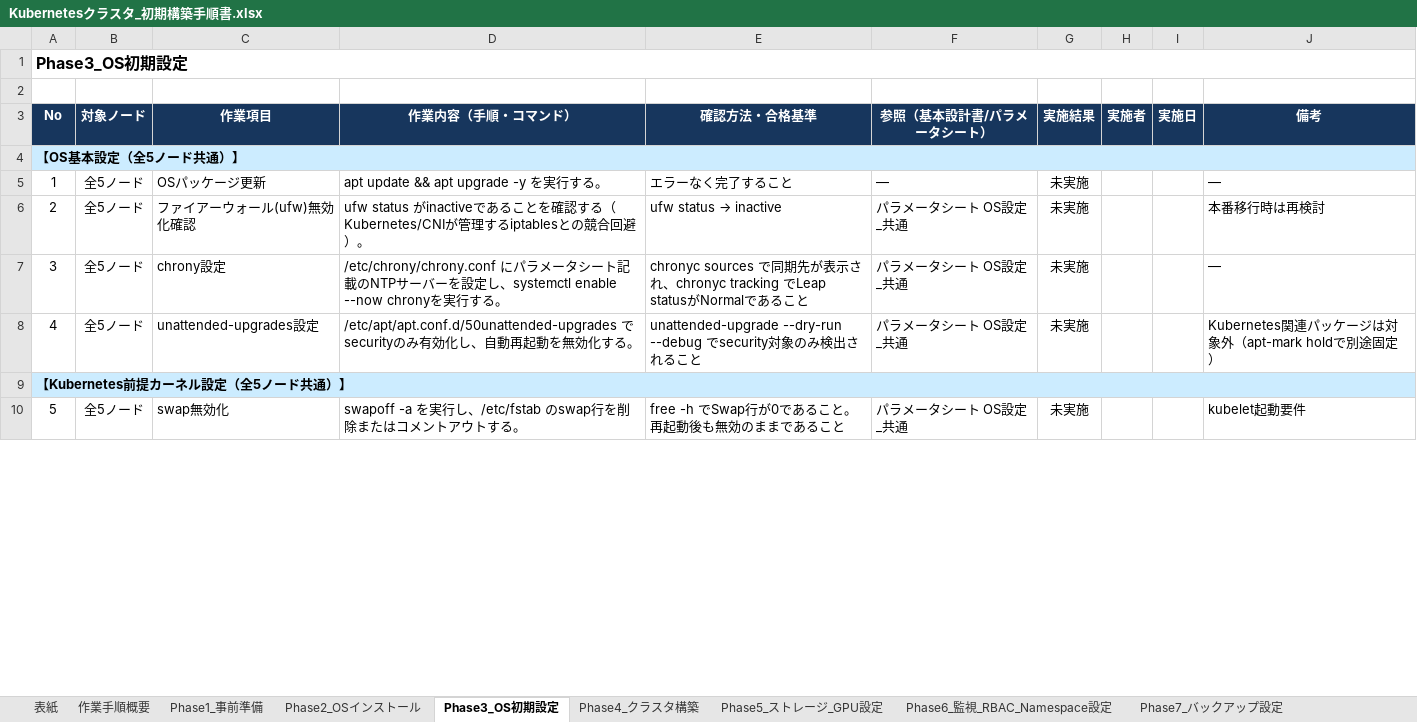
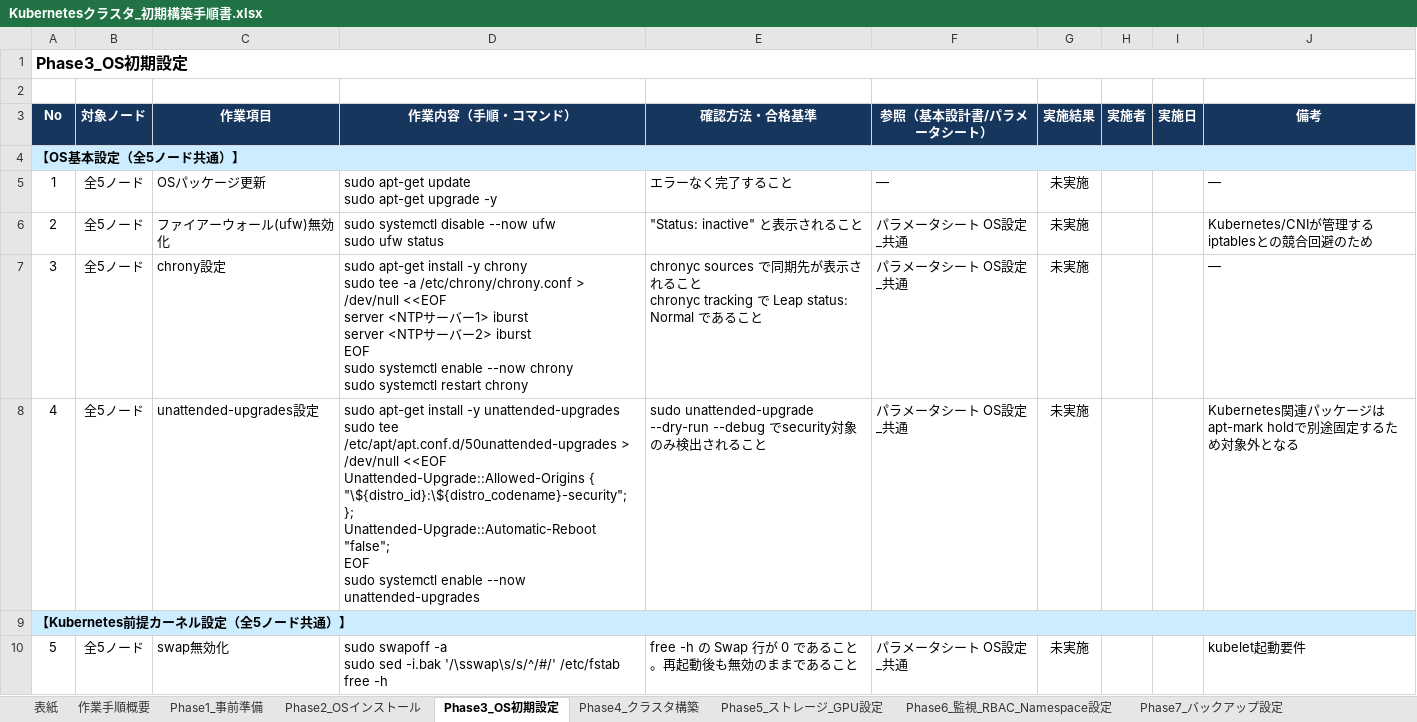
Before and after one commit to yktashiro2/aap, an Excel workbook: docs/Kubernetesクラスタ_初期構築手順書.xlsx, sheet Phase3_OS初期設定, drawn as a sheet; only a part is shown; values as stored, in another font and other column widths than the file's, no borders; ↵ is a line break in a cell; the diff covers the shown part only; the diff names each change by its address in the sheet, - before the commit and + after, or states it on an @@ line.

```diff
--- a/docs/Kubernetesクラスタ_初期構築手順書.xlsx (sheet Phase3_OS初期設定)
+++ b/docs/Kubernetesクラスタ_初期構築手順書.xlsx (sheet Phase3_OS初期設定)
-D5 (作業内容（手順・コマンド）): apt update && apt upgrade -y を実行する。
+D5 (作業内容（手順・コマンド）): sudo apt-get update ↵ sudo apt-get upgrade -y
-C6 (作業項目): ファイアーウォール(ufw)無効化確認
+C6 (作業項目): ファイアーウォール(ufw)無効化
-D6 (作業内容（手順・コマンド）): ufw status がinactiveであることを確認する（Kubernetes/CNIが管理するiptablesとの競合回避）。
+D6 (作業内容（手順・コマンド）): sudo systemctl disable --now ufw ↵ sudo ufw status
@@ E6 (確認方法・合格基準): ufw status → inactive → "Status: inactive" と表示されること @@
-J6 (備考): 本番移行時は再検討
+J6 (備考): Kubernetes/CNIが管理するiptablesとの競合回避のため
-D7 (作業内容（手順・コマンド）): /etc/chrony/chrony.conf にパラメータシート記載のNTPサーバーを設定し、systemctl enable --now chronyを実行する。
+D7 (作業内容（手順・コマンド）): sudo apt-get install -y chrony ↵ sudo tee -a /etc/chrony/chrony.conf > /dev/null <<EOF ↵ server <NTPサーバー1> iburst ↵ server <NTPサーバー2> iburst ↵ EOF ↵ sudo systemctl enable --now chrony ↵ sudo systemctl restart chrony
-E7 (確認方法・合格基準): …され、chronyc tracking でLeap statusがNormalで…
+E7 (確認方法・合格基準): …されること ↵ chronyc tracking で Leap status: Normal で…
-D8 (作業内容（手順・コマンド）): /etc/apt/apt.conf.d/50unattended-upgrades でsecurityのみ有効化し、自動再起動を無効化する。
+D8 (作業内容（手順・コマンド）): sudo apt-get install -y unattended-upgrades ↵ sudo tee /etc/apt/apt.conf.d/50unattended-upgrades > /dev/null <<EOF ↵ Unattended-Upgrade::Allowed-Origins { ↵ "\${distro_id}:\${distro_codename}-security"; ↵ }; ↵ Unattended-Upgrade::Automatic-Reboot "false"; ↵ EOF ↵ sudo systemctl enable --now unattended-upgrades
-E8 (確認方法・合格基準): unattended-upgrade --dry-run…
+E8 (確認方法・合格基準): sudo unattended-upgrade --dry-run…
-J8 (備考): Kubernetes関連パッケージは対象外（apt-mark holdで別途固定）
+J8 (備考): Kubernetes関連パッケージはapt-mark holdで別途固定するため対象外となる
-D10 (作業内容（手順・コマンド）): swapoff -a を実行し、/etc/fstab のswap行を削除またはコメントアウトする。
+D10 (作業内容（手順・コマンド）): sudo swapoff -a ↵ sudo sed -i.bak '/\sswap\s/s/^/#/' /etc/fstab ↵ free -h
-E10 (確認方法・合格基準): free -h でSwap行が0であること。再起動後も無効のままであること
+E10 (確認方法・合格基準): free -h の Swap 行が 0 であること。再起動後も無効のままであること
```
Also changed, not shown: 6 added rows, 3 removed rows, 13 edited cells and row numbers in column A elsewhere in this sheet, sheet Phase4_クラスタ構築, sheet Phase5_ストレージ_GPU設定, sheet Phase1_事前準備, sheet Phase2_OSインストール, sheet Phase6_監視_RBAC_Namespace設定, sheet Phase7_バックアップ設定, 3 more sheets.
